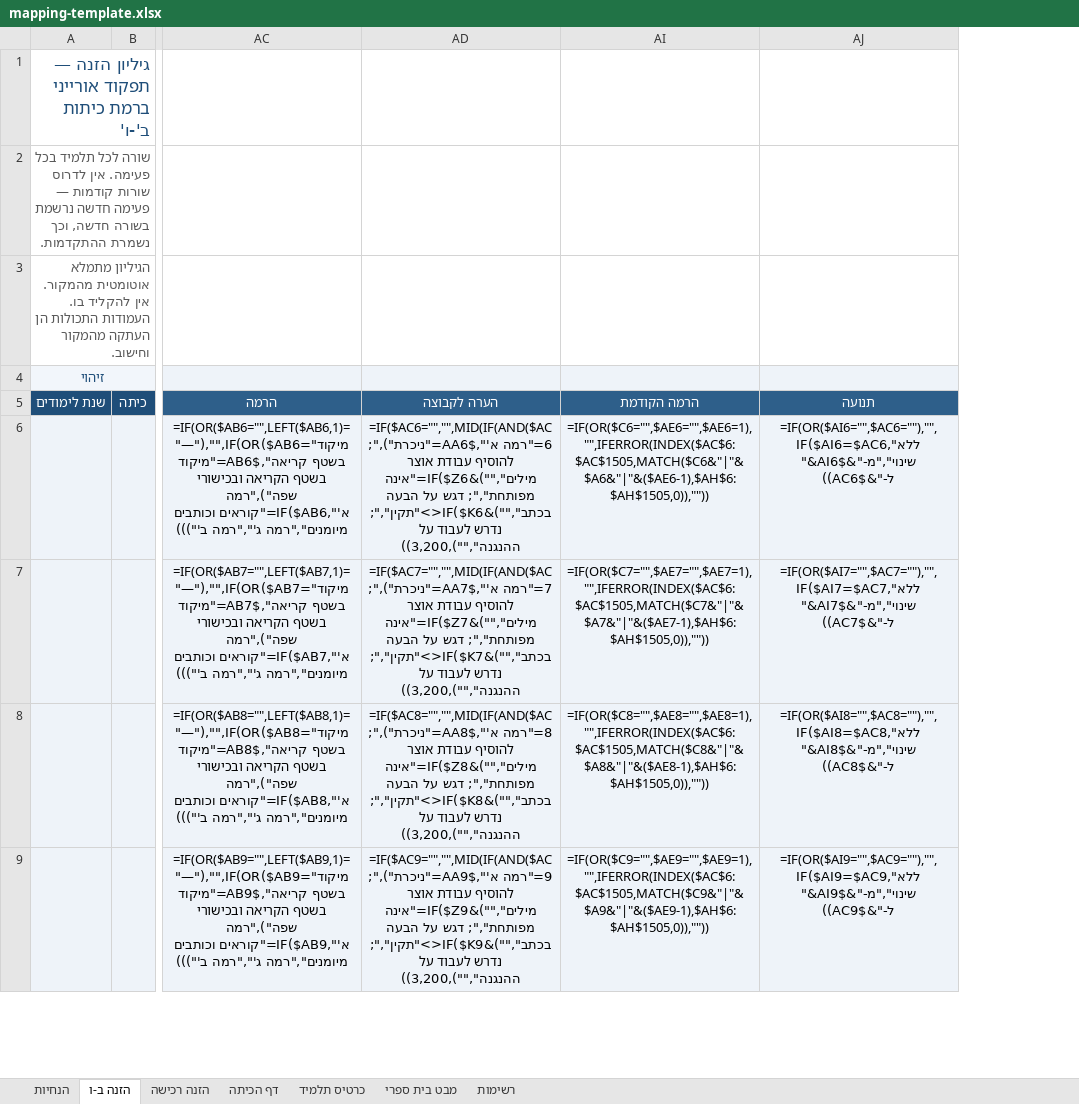
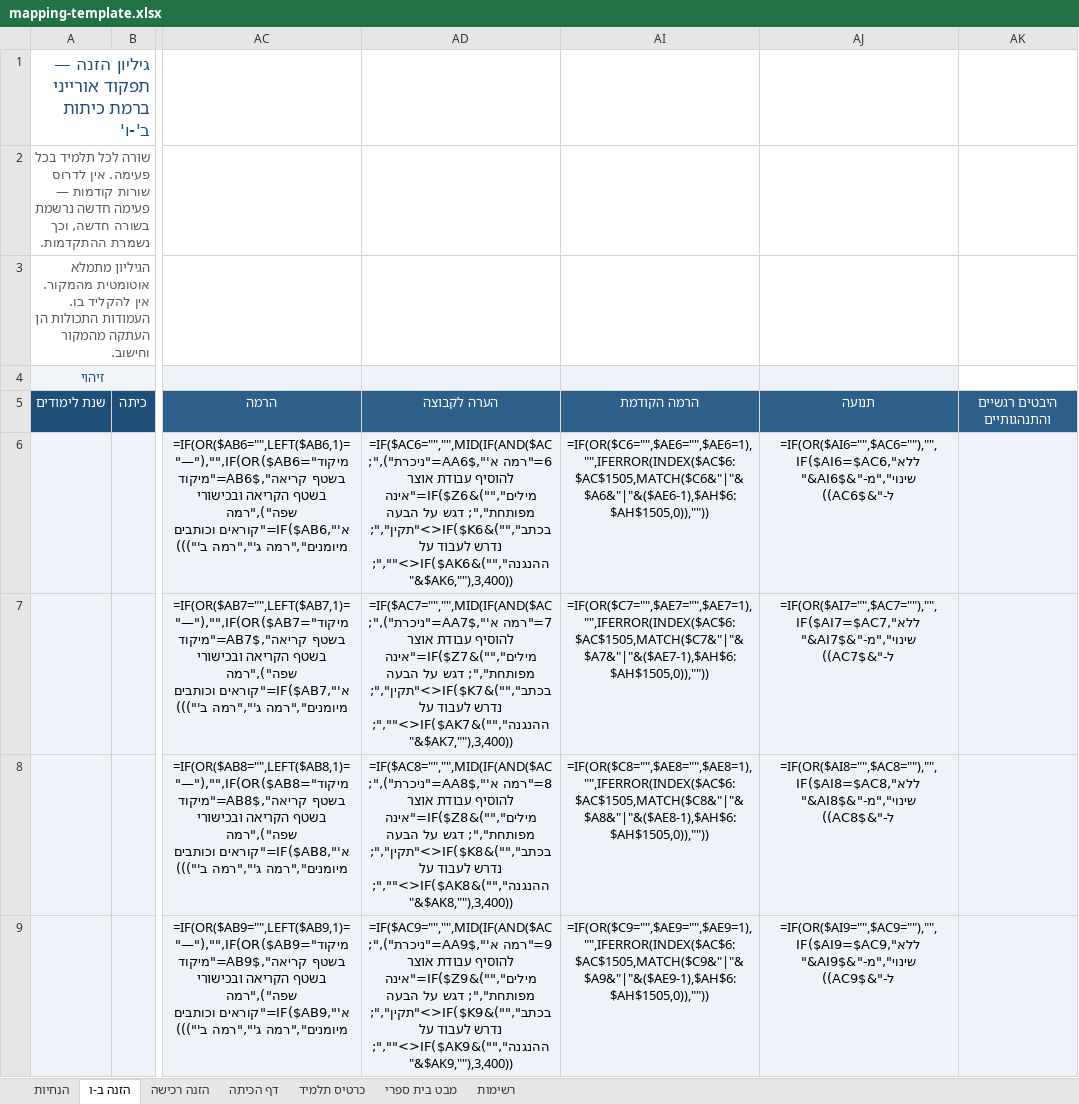
Before and after one commit to garbym-create/mivdakei-kriaa-guide, an Excel workbook: mapping-template.xlsx, sheet הזנה ב-ו, drawn as a sheet; only a part is shown, gaps mark what is left out; values as stored, in another font and other column widths than the file's, no borders; formulas without a stored value are shown as written; conditional formats not drawn; removed rows and columns are numbered as before the commit, all else as after; the diff names each change by its address in the sheet, - before the commit and + after, or states it on an @@ line.

```diff
--- a/mapping-template.xlsx (sheet הזנה ב-ו)
+++ b/mapping-template.xlsx (sheet הזנה ב-ו)
-column AD, rows 5-9: הערה לקבוצה | =IF($AC6="","",MID(IF(AND($AC6="רמה א'",$AA6="ניכרת"),"; להוסיף עבודת אוצר מילים","")&IF($Z6="אינה מפותחת","; דגש על הבעה בכתב","")&IF($K6<>"תקין","; נדרש לעבוד על ההנגנה",""),3,200)) | =IF($AC7="","",MID(IF(AND($AC7="רמה א'",$AA7="ניכרת"),"; להוסיף עבודת אוצר מילים","")&IF($Z7="אינה מפותחת","; דגש על הבעה בכתב","")&IF($K7<>"תקין","; נדרש לעבוד על ההנגנה",""),3,200)) | =IF($AC8="","",MID(IF(AND($AC8="רמה א'",$AA8="ניכרת"),"; להוסיף עבודת אוצר מילים","")&IF($Z8="אינה מפותחת","; דגש על הבעה בכתב","")&IF($K8<>"תקין","; נדרש לעבוד על ההנגנה",""),3,200)) | =IF($AC9="","",MID(IF(AND($AC9="רמה א'",$AA9="ניכרת"),"; להוסיף עבודת אוצר מילים","")&IF($Z9="אינה מפותחת","; דגש על הבעה בכתב","")&IF($K9<>"תקין","; נדרש לעבוד על ההנגנה",""),3,200))
+column AD, rows 5-9: הערה לקבוצה | =IF($AC6="","",MID(IF(AND($AC6="רמה א'",$AA6="ניכרת"),"; להוסיף עבודת אוצר מילים","")&IF($Z6="אינה מפותחת","; דגש על הבעה בכתב","")&IF($K6<>"תקין","; נדרש לעבוד על ההנגנה","")&IF($AK6<>"","; "&$AK6,""),3,400)) | =IF($AC7="","",MID(IF(AND($AC7="רמה א'",$AA7="ניכרת"),"; להוסיף עבודת אוצר מילים","")&IF($Z7="אינה מפותחת","; דגש על הבעה בכתב","")&IF($K7<>"תקין","; נדרש לעבוד על ההנגנה","")&IF($AK7<>"","; "&$AK7,""),3,400)) | =IF($AC8="","",MID(IF(AND($AC8="רמה א'",$AA8="ניכרת"),"; להוסיף עבודת אוצר מילים","")&IF($Z8="אינה מפותחת","; דגש על הבעה בכתב","")&IF($K8<>"תקין","; נדרש לעבוד על ההנגנה","")&IF($AK8<>"","; "&$AK8,""),3,400)) | =IF($AC9="","",MID(IF(AND($AC9="רמה א'",$AA9="ניכרת"),"; להוסיף עבודת אוצר מילים","")&IF($Z9="אינה מפותחת","; דגש על הבעה בכתב","")&IF($K9<>"תקין","; נדרש לעבוד על ההנגנה","")&IF($AK9<>"","; "&$AK9,""),3,400))
+column AK, row 5: היבטים רגשיים והתנהגותיים
```
Also changed, not shown: 1 other file.
